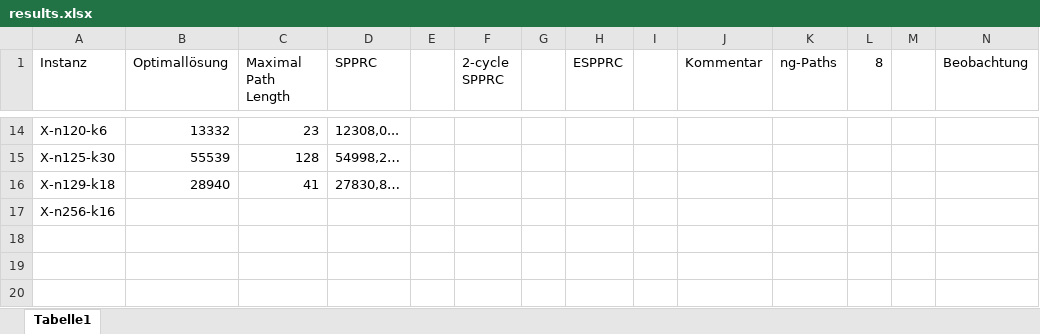
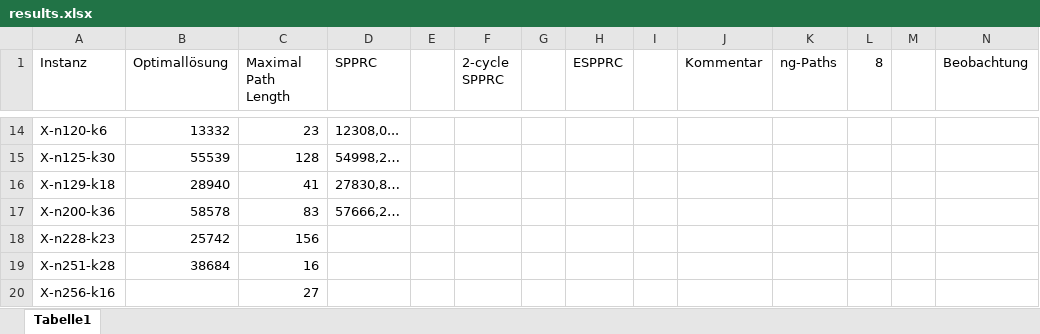
Before and after one commit to habanzu/cvrp, an Excel workbook: results.xlsx, sheet Tabelle1, drawn as a sheet; only a part is shown, gaps mark what is left out; values as stored, in another font and other column widths than the file's, no borders; addresses are those after the commit; rows hold the shown columns only; the diff names each change by its address in the sheet, - before the commit and + after, or states it on an @@ line.

```diff
--- a/results.xlsx (sheet Tabelle1)
+++ b/results.xlsx (sheet Tabelle1)
+row 17: X-n200-k36 | 58578 | 83 | 57666,2…
+row 18: X-n228-k23 | 25742 | 156
+row 19: X-n251-k28 | 38684 | 16
-C20 (Maximal Path Length): (empty)
+C20 (Maximal Path Length): 27
```
Also changed, not shown: 3 other files.
